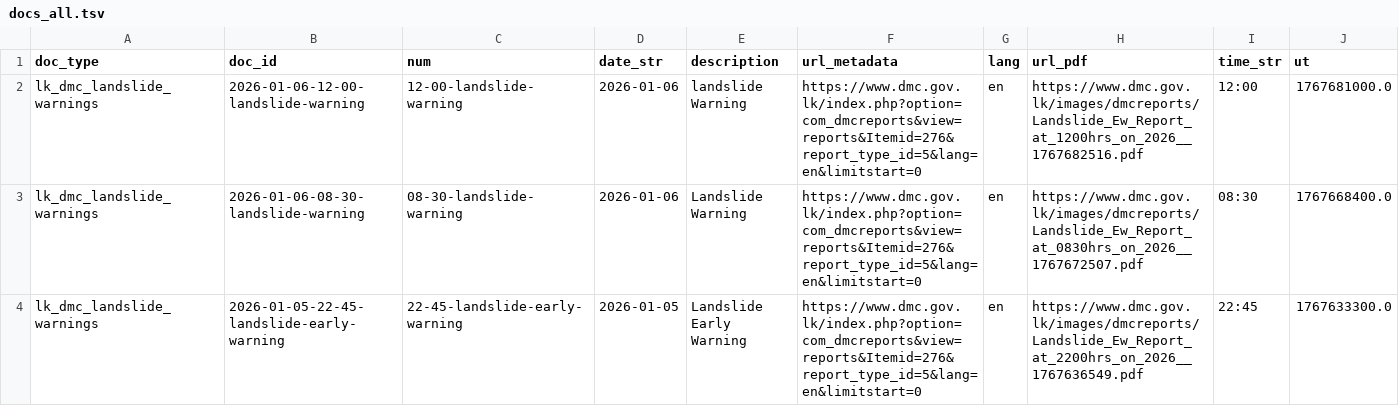
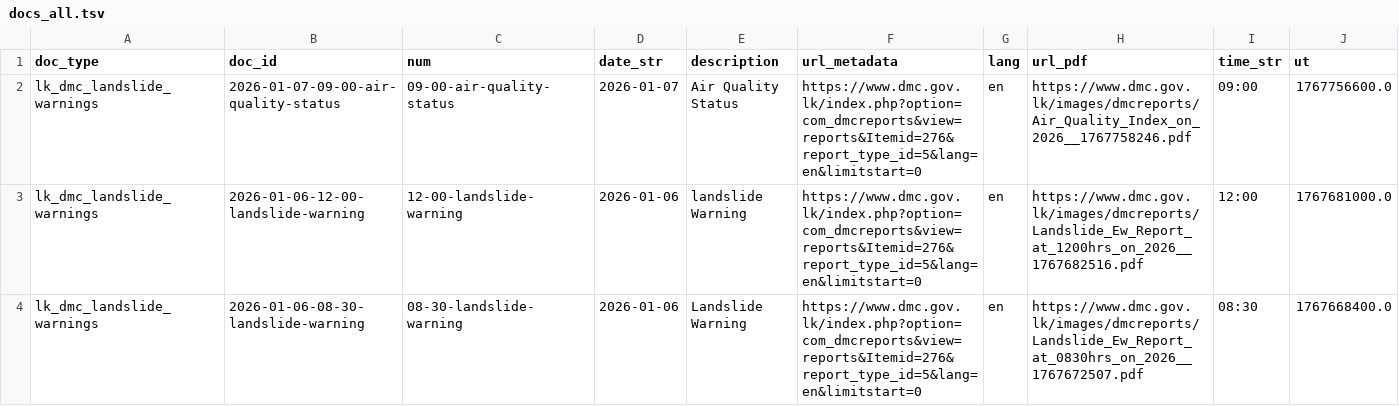
Before and after one commit to nuuuwan/lk_dmc_landslides, a TSV file: data/docs_all.tsv, drawn as a sheet; only a part is shown; the shorter side is filled out with more unchanged rows; the diff names each change by its address in the sheet, - before the commit and + after, or states it on an @@ line.

```diff
--- a/data/docs_all.tsv
+++ b/data/docs_all.tsv
+row 2: lk_dmc_landslide_warnings | 2026-01-07-09-00-air-quality-status | 09-00-air-quality-status | 2026-01-07 | Air Quality Status | https://www.dmc.gov.lk/index.php?option=com_dmcreports&view=reports&Itemid=276&report_type_id=5&lang=en&limitstart=0 | en | https://www.dmc.gov.lk/images/dmcreports/Air_Quality_Index_on_2026__1767758246.pdf | 09:00 | 1767756600.0
```
Also changed, not shown: 6 other files.
